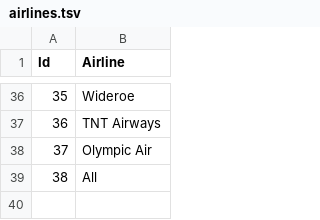
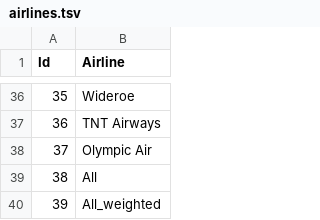
Before and after one commit to srmarcballestero/ComplexNetworks25, a TSV file: Data/airlines.tsv, drawn as a sheet; only a part is shown, gaps mark what is left out; the diff names each change by its address in the sheet, - before the commit and + after, or states it on an @@ line.

```diff
--- a/Data/airlines.tsv
+++ b/Data/airlines.tsv
+row 40: 39 | All_weighted
```
Also changed, not shown: 1 other file.
